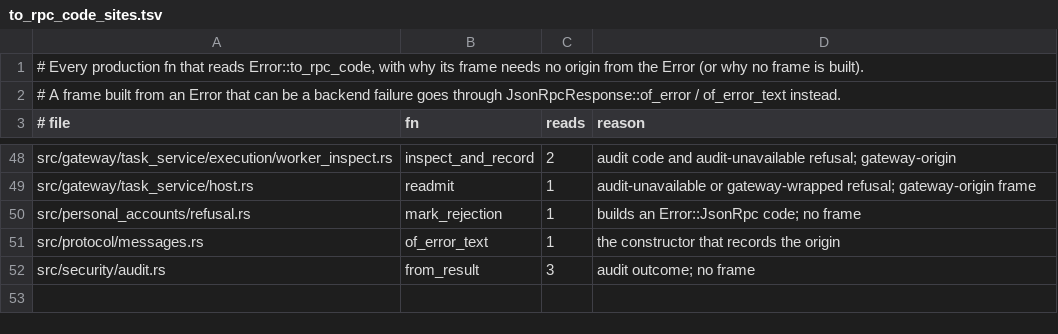
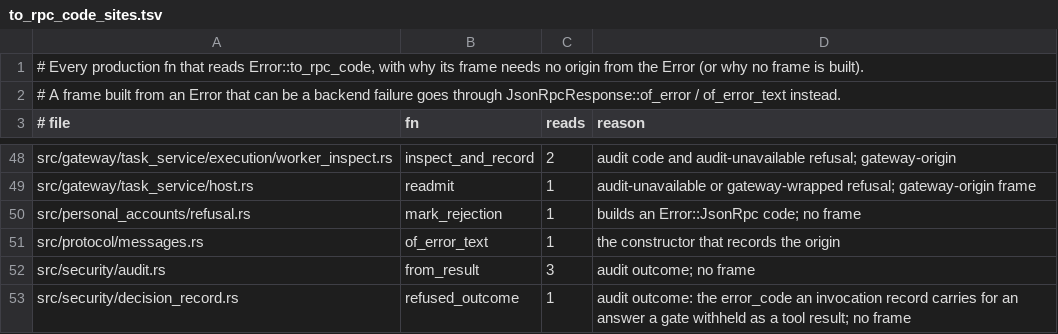
Before and after one commit to MikkoParkkola/mcp-gateway, a TSV file: src/gateway/meta_mcp/boundary_pins/to_rpc_code_sites.tsv, drawn as a sheet; only a part is shown, gaps mark what is left out.

```diff
--- a/src/gateway/meta_mcp/boundary_pins/to_rpc_code_sites.tsv
+++ b/src/gateway/meta_mcp/boundary_pins/to_rpc_code_sites.tsv
@@ -52 +52,2 @@ src/protocol/messages.rs	of_error_text	1	the constructor that records the origin
 src/security/audit.rs	from_result	3	audit outcome; no frame
+src/security/decision_record.rs	refused_outcome	1	audit outcome: the error_code an invocation record carries for an answer a gate withheld as a tool result; no frame
```
